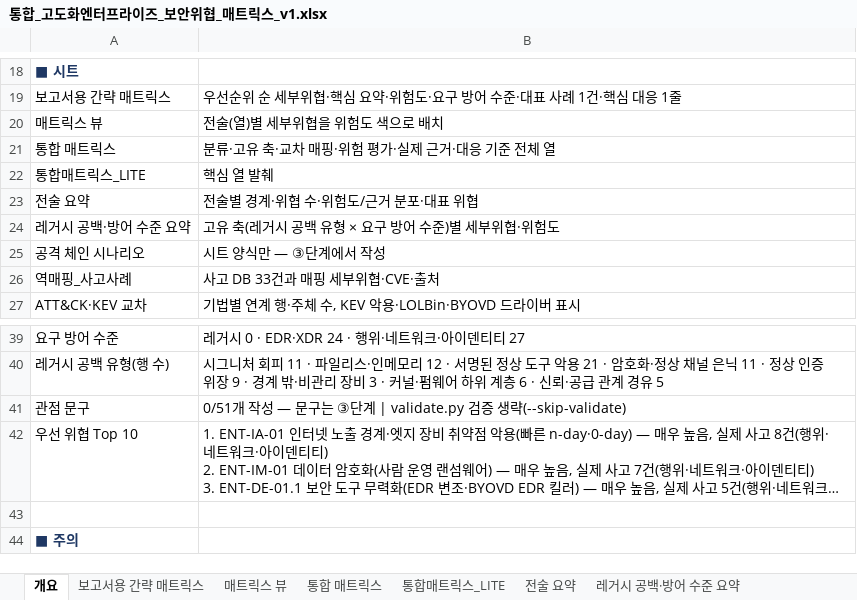
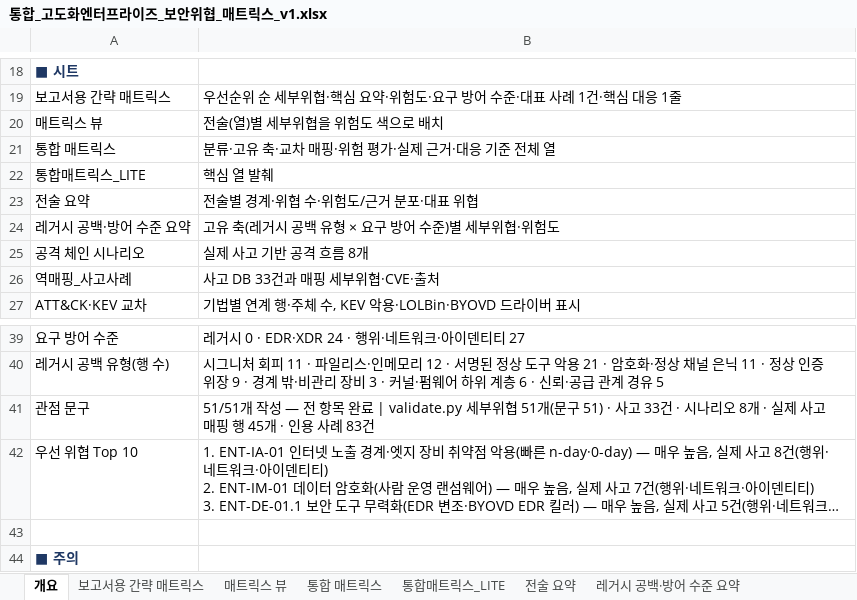
Before and after one commit to donggil-kim/test_2026, an Excel workbook: enterprise/output/통합_고도화엔터프라이즈_보안위협_매트릭스_v1.xlsx, sheet 개요, drawn as a sheet; only a part is shown, gaps mark what is left out; long unchanged cells end in …; values as stored, in another font and other column widths than the file's, no borders; the diff names each change by its address in the sheet, - before the commit and + after, or states it on an @@ line.

```diff
--- a/enterprise/output/통합_고도화엔터프라이즈_보안위협_매트릭스_v1.xlsx (sheet 개요)
+++ b/enterprise/output/통합_고도화엔터프라이즈_보안위협_매트릭스_v1.xlsx (sheet 개요)
-B25: 시트 양식만 — ③단계에서 작성
+B25: 실제 사고 기반 공격 흐름 8개
-B41: 0/51개 작성 — 문구는 ③단계 | validate.py 검증 생략(--skip-validate)
+B41: 51/51개 작성 — 전 항목 완료 | validate.py 세부위협 51개(문구 51) · 사고 33건 · 시나리오 8개 · 실제 사고 매핑 행 45개 · 인용 사례 83건
```
Also changed, not shown: sheet 통합 매트릭스, sheet 통합매트릭스_LITE, sheet 공격 체인 시나리오, sheet 보고서용 간략 매트릭스, sheet 변경이력, 27 other files.
